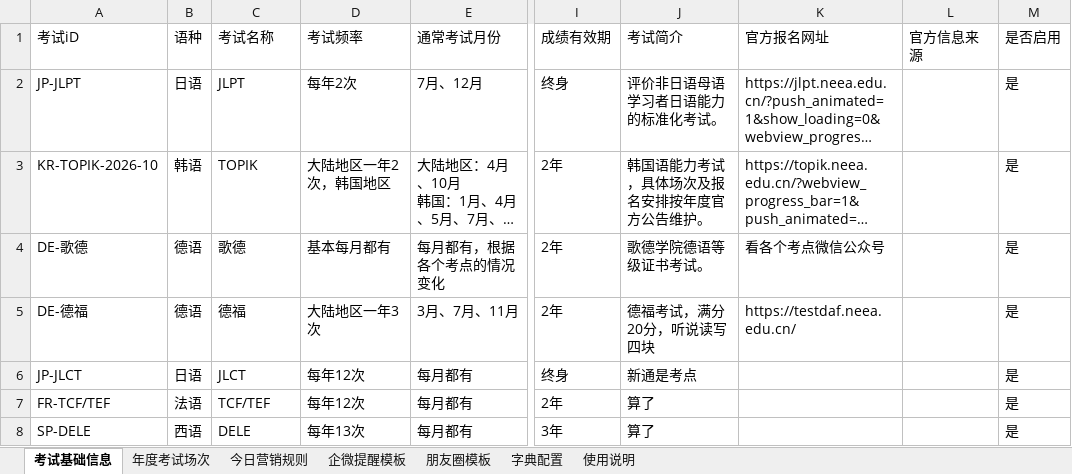
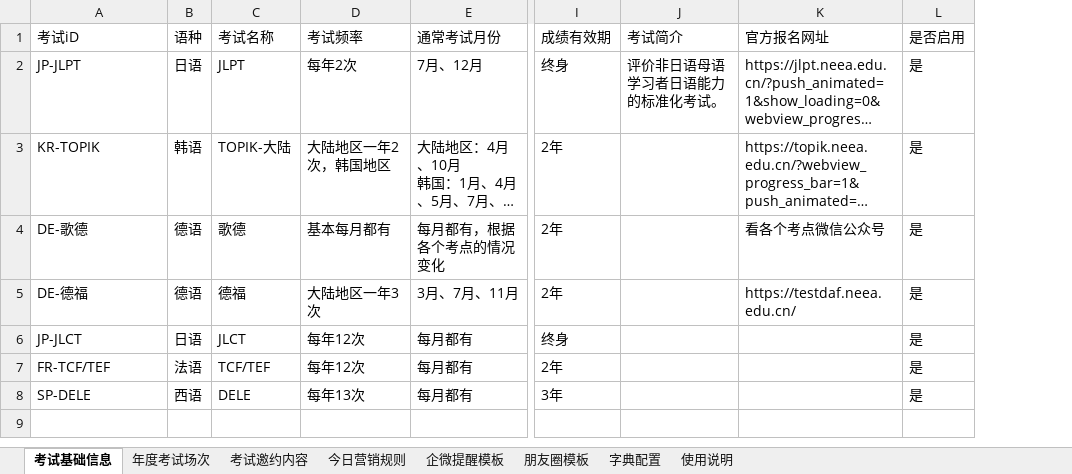
Before and after one commit to shinywaycui/exam-radar, an Excel workbook: 小语种考试营销雷达_数据模板_V2.xlsx, sheet 考试基础信息, drawn as a sheet; only a part is shown, gaps mark what is left out; long unchanged cells end in …; values as stored, in another font and other column widths than the file's, no cell formats; the diff names each change by its address in the sheet, - before the commit and + after, or states it on an @@ line.

```diff
--- a/小语种考试营销雷达_数据模板_V2.xlsx (sheet 考试基础信息)
+++ b/小语种考试营销雷达_数据模板_V2.xlsx (sheet 考试基础信息)
+sheet tab: 考试邀约内容
-column L (官方信息来源), empty
-A3 (考试iD): KR-TOPIK-2026-10
+A3 (考试iD): KR-TOPIK
-C3 (考试名称): TOPIK
+C3 (考试名称): TOPIK-大陆
-J3 (考试简介): 韩国语能力考试，具体场次及报名安排按年度官方公告维护。
+J3 (考试简介): (empty)
-J4 (考试简介): 歌德学院德语等级证书考试。
+J4 (考试简介): (empty)
-J5 (考试简介): 德福考试，满分20分，听说读写四块
+J5 (考试简介): (empty)
-J6 (考试简介): 新通是考点
+J6 (考试简介): (empty)
-J7:J8 (考试简介): 算了
+J7:J8 (考试简介): (empty)
```
Also changed, not shown: sheet 字典配置, sheet 使用说明, sheet 朋友圈模板, sheet 今日营销规则, sheet 企微提醒模板, sheet 年度考试场次, cell formats, 13 other files.
